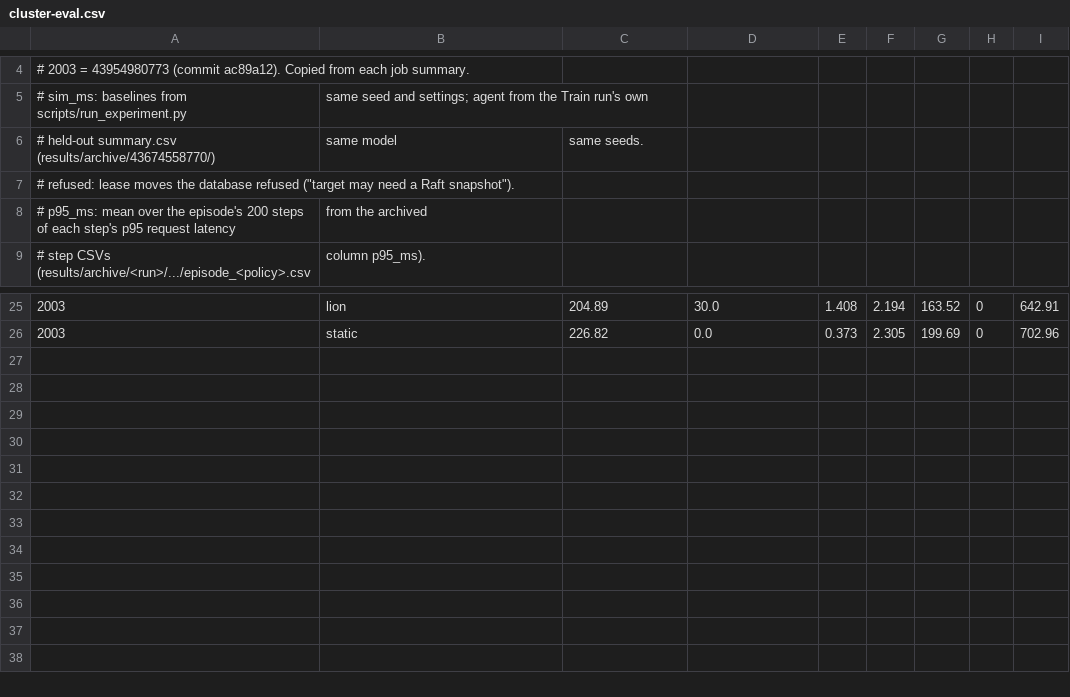
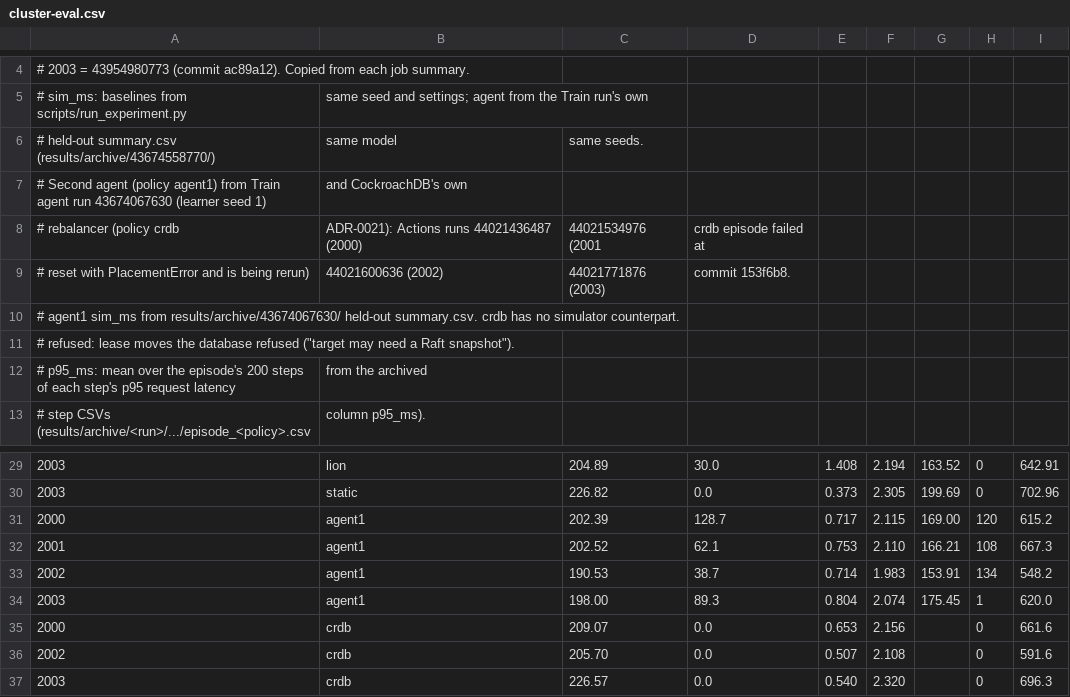
Before and after one commit to TinoTheGiant/COSC-6315-project, a CSV file: results/recorded/cluster-eval.csv, drawn as a sheet; only a part is shown, gaps mark what is left out; the diff names each change by its address in the sheet, - before the commit and + after, or states it on an @@ line.

```diff
--- a/results/recorded/cluster-eval.csv
+++ b/results/recorded/cluster-eval.csv
+row 7: # Second agent (policy agent1) from Train agent run 43674067630 (learner seed 1) | and CockroachDB's own
+row 8: # rebalancer (policy crdb | ADR-0021): Actions runs 44021436487 (2000) | 44021534976 (2001 | crdb episode failed at
+row 9: # reset with PlacementError and is being rerun) | 44021600636 (2002) | 44021771876 (2003) | commit 153f6b8.
+row 10: # agent1 sim_ms from results/archive/43674067630/ held-out summary.csv. crdb has no simulator counterpart.
+row 31: 2000 | agent1 | 202.39 | 128.7 | 0.717 | 2.115 | 169.00 | 120 | 615.2
+row 32: 2001 | agent1 | 202.52 | 62.1 | 0.753 | 2.110 | 166.21 | 108 | 667.3
+row 33: 2002 | agent1 | 190.53 | 38.7 | 0.714 | 1.983 | 153.91 | 134 | 548.2
+row 34: 2003 | agent1 | 198.00 | 89.3 | 0.804 | 2.074 | 175.45 | 1 | 620.0
+row 35: 2000 | crdb | 209.07 | 0.0 | 0.653 | 2.156 |  | 0 | 661.6
+row 36: 2002 | crdb | 205.70 | 0.0 | 0.507 | 2.108 |  | 0 | 591.6
+row 37: 2003 | crdb | 226.57 | 0.0 | 0.540 | 2.320 |  | 0 | 696.3
```
Also changed, not shown: results/recorded/tradeoff.csv, 9 other files.
